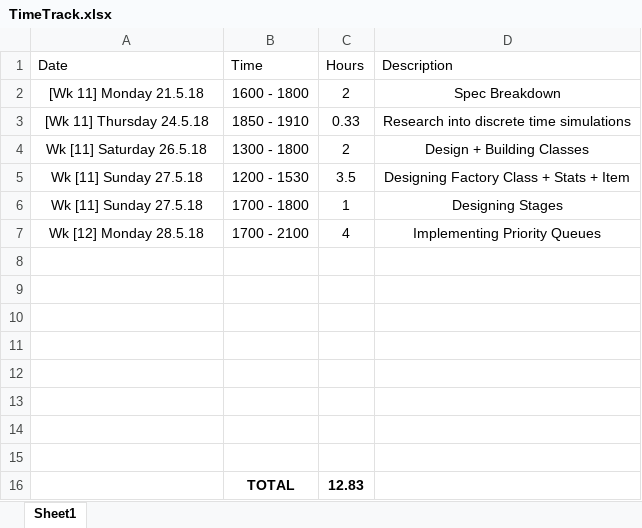
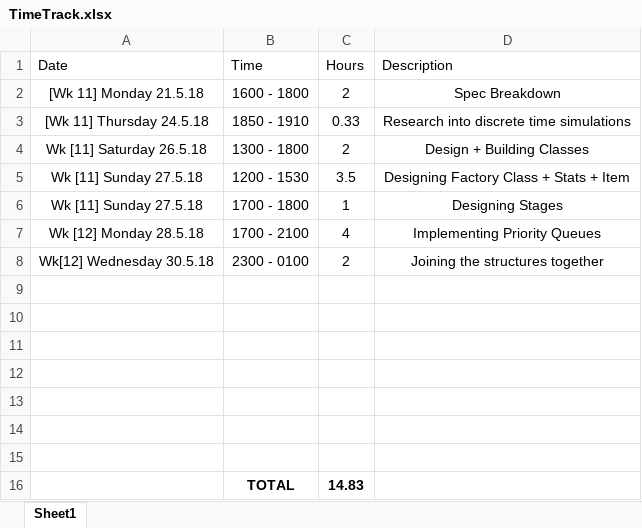
Before and after one commit to xolopx/Assignment-Three, an Excel workbook: TimeTrack.xlsx, sheet Sheet1, drawn as a sheet; values as stored, in another font and other column widths than the file's, no borders; table styles not drawn; removed rows and columns are numbered as before the commit, all else as after; the diff names each change by its address in the sheet, - before the commit and + after, or states it on an @@ line.

```diff
--- a/TimeTrack.xlsx (sheet Sheet1)
+++ b/TimeTrack.xlsx (sheet Sheet1)
+row 8: Wk[12] Wednesday 30.5.18 | 2300 - 0100 | 2 | Joining the structures together
-row 16: (empty)
+row 16:  | TOTAL | 14.83
-row 16:  | TOTAL | 12.83
```
Also changed, not shown: 5 other files.
